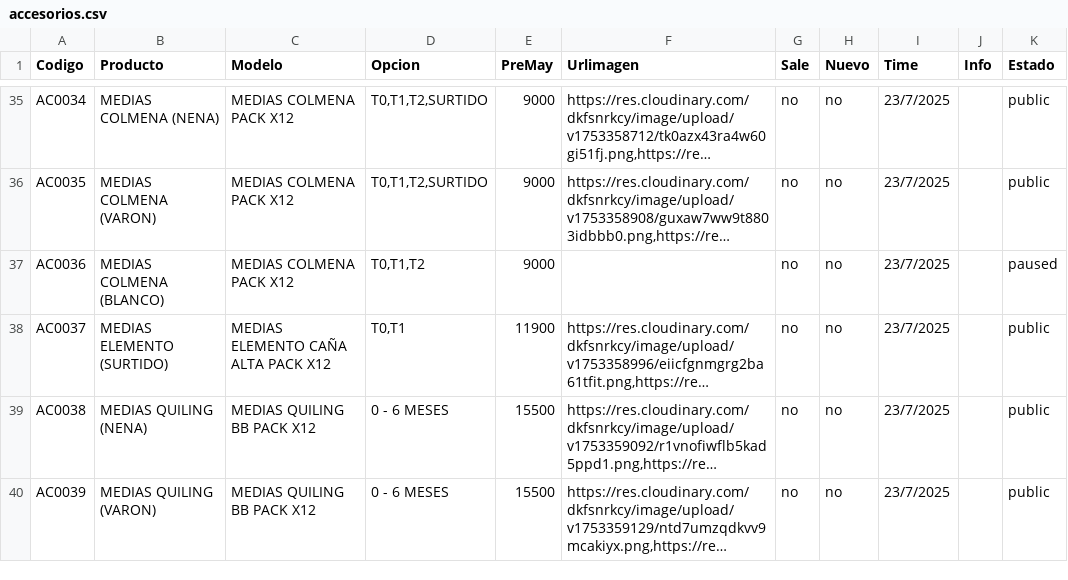
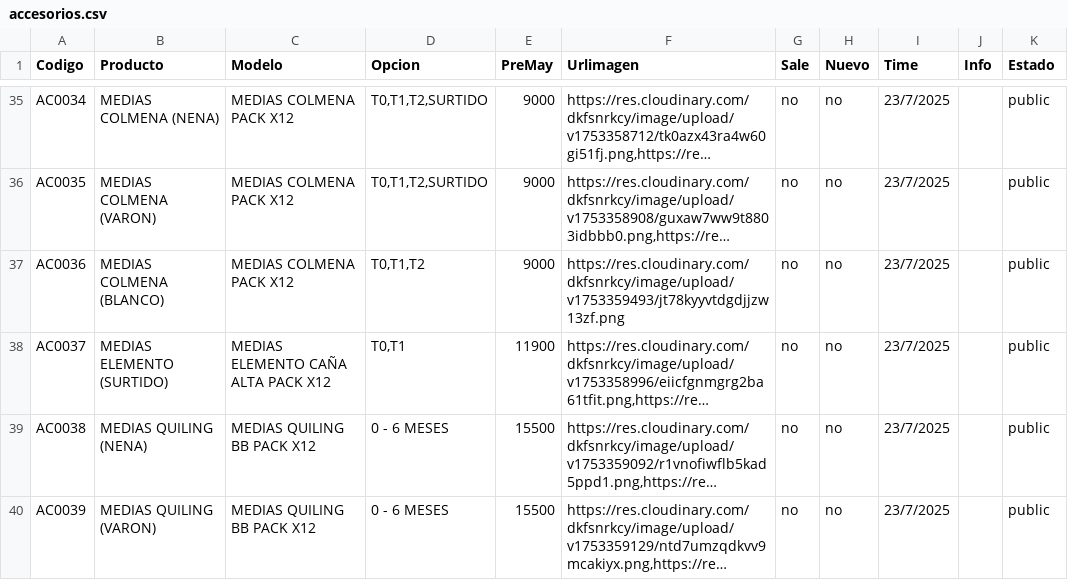
Before and after one commit to Balcaz/verificador-csv, a CSV file: accesorios.csv, drawn as a sheet; only a part is shown, gaps mark what is left out; long unchanged cells end in …; the diff names each change by its address in the sheet, - before the commit and + after, or states it on an @@ line.

Commit message:
Actualizo accesorios.csv desde UI

```diff
--- a/accesorios.csv
+++ b/accesorios.csv
-F37 (Urlimagen): (empty)
+F37 (Urlimagen): https://res.cloudinary.com/dkfsnrkcy/image/upload/v1753359493/jt78kyyvtdgdjjzw13zf.png
-K37 (Estado): paused
+K37 (Estado): public
```
